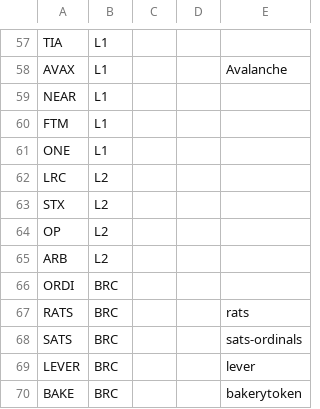
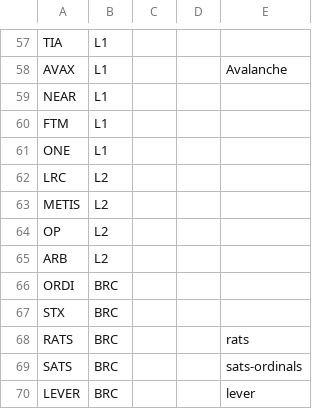
Before and after one commit to jshih2388/basic, a CSV file: sectors.csv, drawn as a sheet; only a part is shown, gaps mark what is left out; the shorter side is filled out with more unchanged rows.

Commit message:
Update sectors.csv

```diff
--- a/sectors.csv
+++ b/sectors.csv
@@ -62,3 +62,3 @@ ONE,L1,,,
 LRC,L2,,,
-STX,L2,,,
+METIS,L2,,,
 OP,L2,,,
@@ -66,2 +66,3 @@ ARB,L2,,,
 ORDI,BRC,,,
+STX,BRC,,,
 RATS,BRC,,,rats
```
